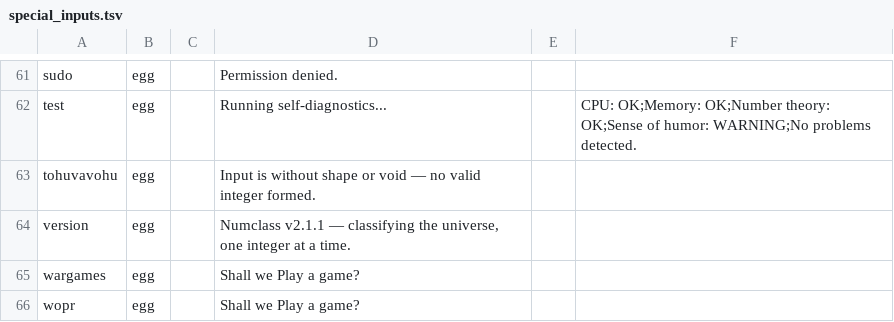
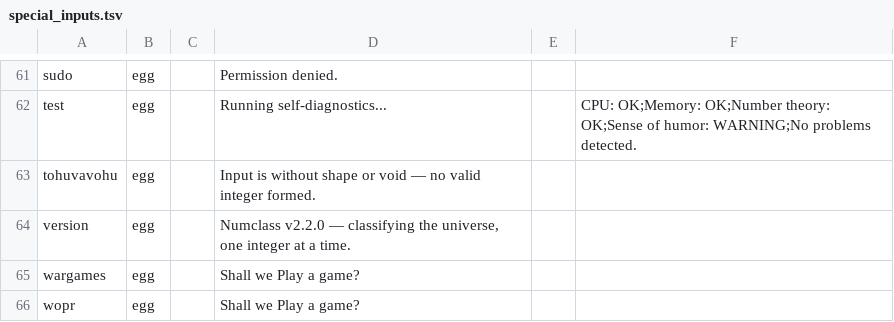
Before and after one commit to c788630/Numclass, a TSV file: src/numclass/data/special_inputs.tsv, drawn as a sheet; only a part is shown, gaps mark what is left out.

```diff
--- a/src/numclass/data/special_inputs.tsv
+++ b/src/numclass/data/special_inputs.tsv
@@ -63,3 +63,3 @@ test	egg		Running self-diagnostics...		CPU: OK;Memory: OK;Number theory: OK;Sens
 tohuvavohu	egg		Input is without shape or void — no valid integer formed.		
-version	egg		Numclass v2.1.1 — classifying the universe, one integer at a time.		
+version	egg		Numclass v2.2.0 — classifying the universe, one integer at a time.		
 wargames	egg		Shall we Play a game?		
```
Also changed, not shown: 30 other files.
